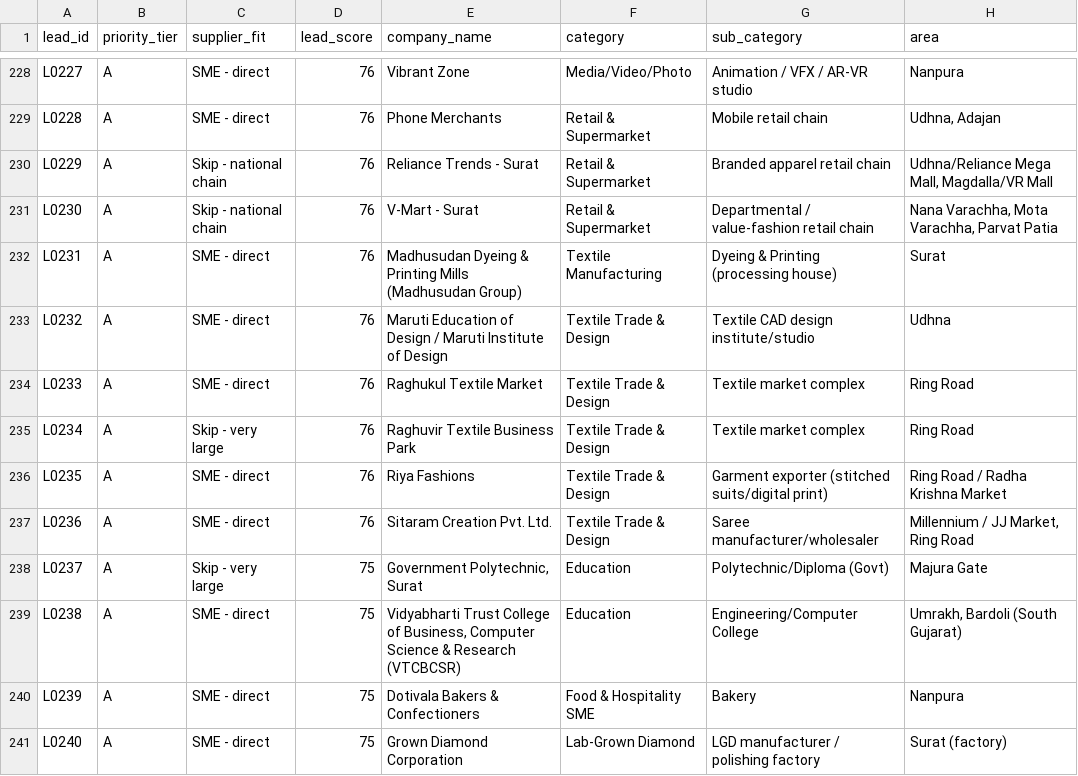
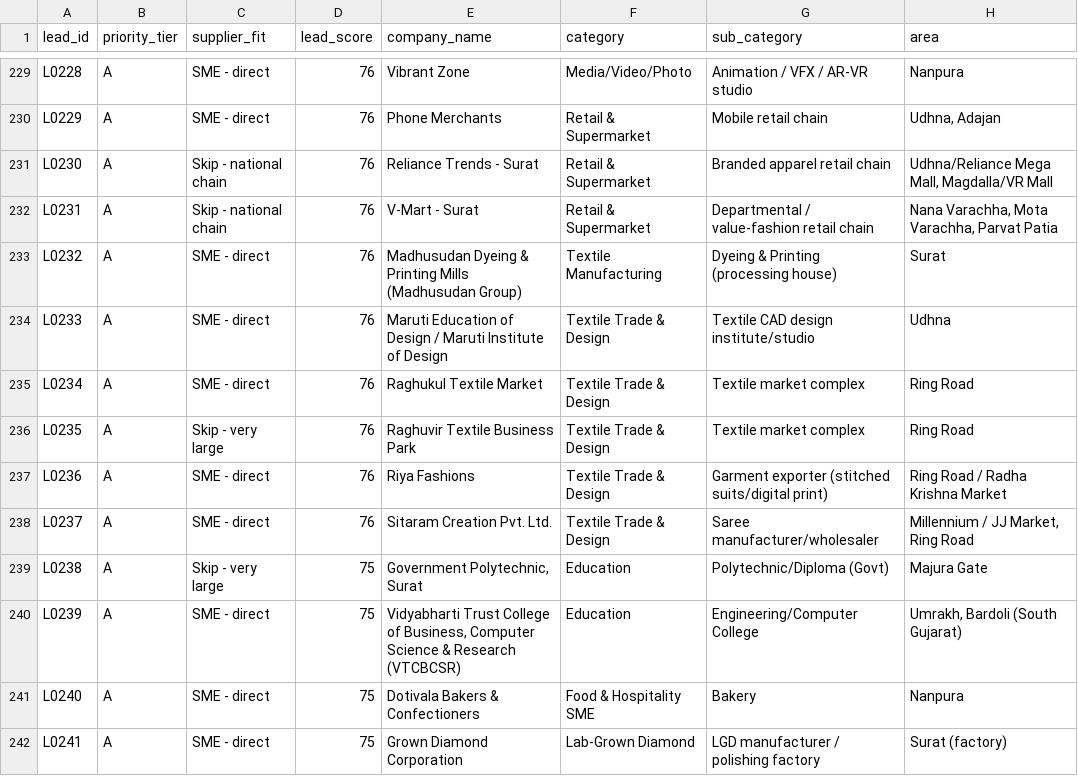
Before and after one commit to 17-jd/d_info, a CSV file: data/leads_tier_A_callfirst.csv, drawn as a sheet; only a part is shown, gaps mark what is left out; addresses are those after the commit; the diff covers the shown part only; the diff names each change by its address in the sheet, - before the commit and + after, or states it on an @@ line.

```diff
--- a/data/leads_tier_A_callfirst.csv
+++ b/data/leads_tier_A_callfirst.csv
-A229 (lead_id): L0227
+A229 (lead_id): L0228
-A230 (lead_id): L0228
+A230 (lead_id): L0229
-A231 (lead_id): L0229
+A231 (lead_id): L0230
-A232 (lead_id): L0230
+A232 (lead_id): L0231
-A233 (lead_id): L0231
+A233 (lead_id): L0232
-A234 (lead_id): L0232
+A234 (lead_id): L0233
-A235 (lead_id): L0233
+A235 (lead_id): L0234
-A236 (lead_id): L0234
+A236 (lead_id): L0235
-A237 (lead_id): L0235
+A237 (lead_id): L0236
-A238 (lead_id): L0236
+A238 (lead_id): L0237
-A239 (lead_id): L0237
+A239 (lead_id): L0238
-A240 (lead_id): L0238
+A240 (lead_id): L0239
-A241 (lead_id): L0239
+A241 (lead_id): L0240
-A242 (lead_id): L0240
+A242 (lead_id): L0241
```
Also changed, not shown: 1 added row and 53 edited cells elsewhere in this file, 8 other files.
